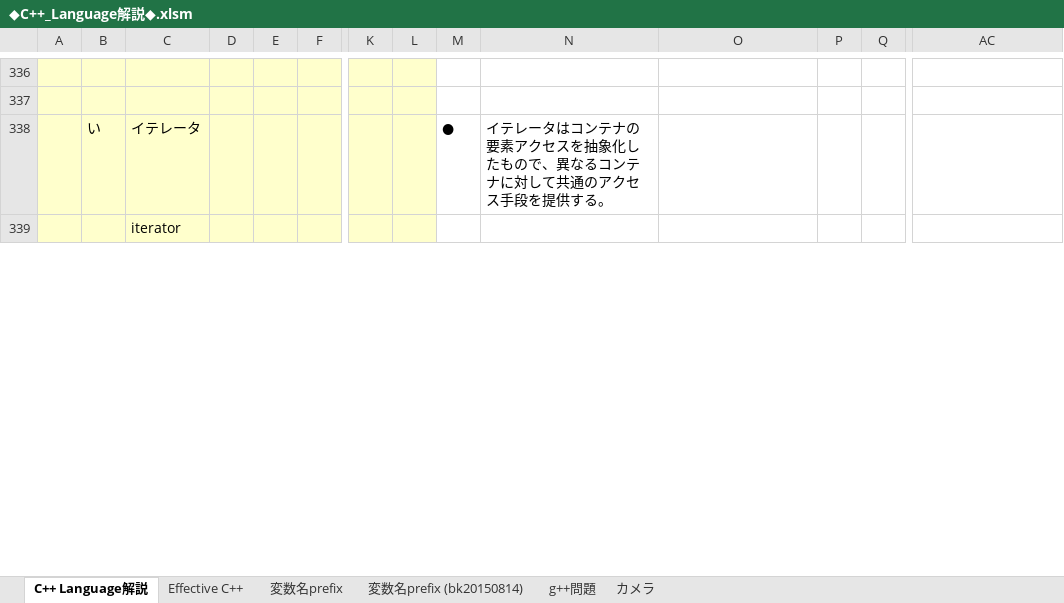
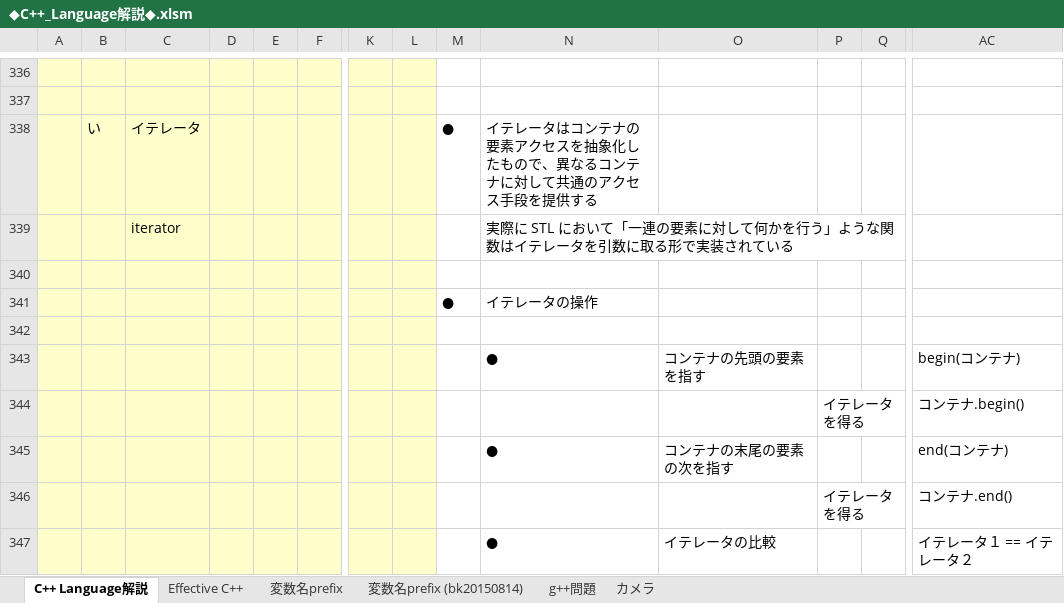
Before and after one commit to roshihie/At_Coder, an Excel workbook: ◆C++_Language解説◆.xlsm, sheet C++ Language解説, drawn as a sheet; only a part is shown, gaps mark what is left out; values as stored, in another font and other column widths than the file's, no borders; charts and pictures not drawn; addresses are those after the commit; rows hold the shown columns only; the diff covers the shown part only; the diff names each change by its address in the sheet, - before the commit and + after, or states it on an @@ line.

```diff
--- a/◆C++_Language解説◆.xlsm (sheet C++ Language解説)
+++ b/◆C++_Language解説◆.xlsm (sheet C++ Language解説)
-N338: …提供する。
+N338: …提供する
+row 339:  |  | iterator |  |  |  |  |  |  | 実際に STL において「一連の要素に対して何かを行う」ような関数はイテレータを引数に取る形で実装されている
-C340: iterator
+C340: (empty)
+row 341:  |  |  |  |  |  |  |  | ● | イテレータの操作
+row 342: (empty)
+row 343:  |  |  |  |  |  |  |  |  | ● | コンテナの先頭の要素を指す |  |  | begin(コンテナ)
+row 344:  |  |  |  |  |  |  |  |  |  |  | イテレータを得る |  | コンテナ.begin()
+row 345:  |  |  |  |  |  |  |  |  | ● | コンテナの末尾の要素の次を指す |  |  | end(コンテナ)
+row 346:  |  |  |  |  |  |  |  |  |  |  | イテレータを得る |  | コンテナ.end()
+row 347:  |  |  |  |  |  |  |  |  | ● | イテレータの比較 |  |  | イテレータ１ == イテレータ２
```
Also changed, not shown: 45 added rows and 9 removed rows elsewhere in this sheet, charts or pictures, 1 other file.
